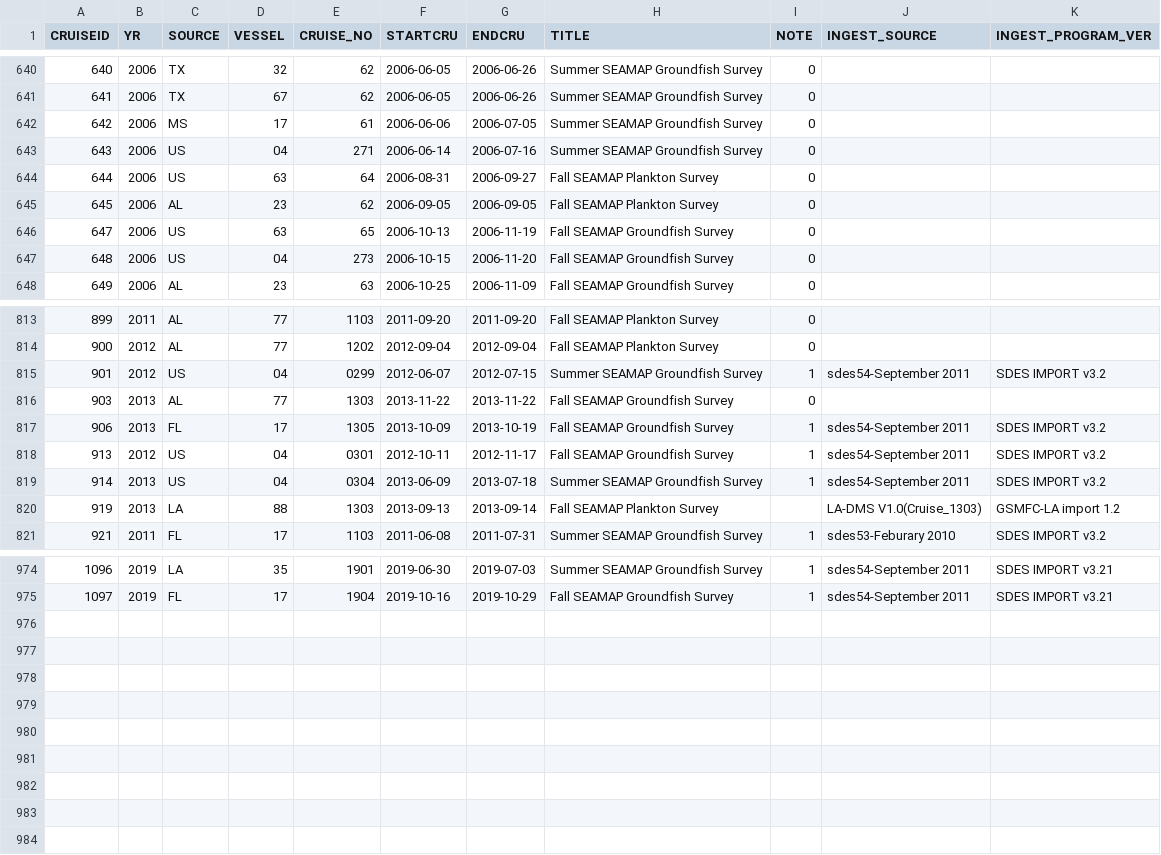
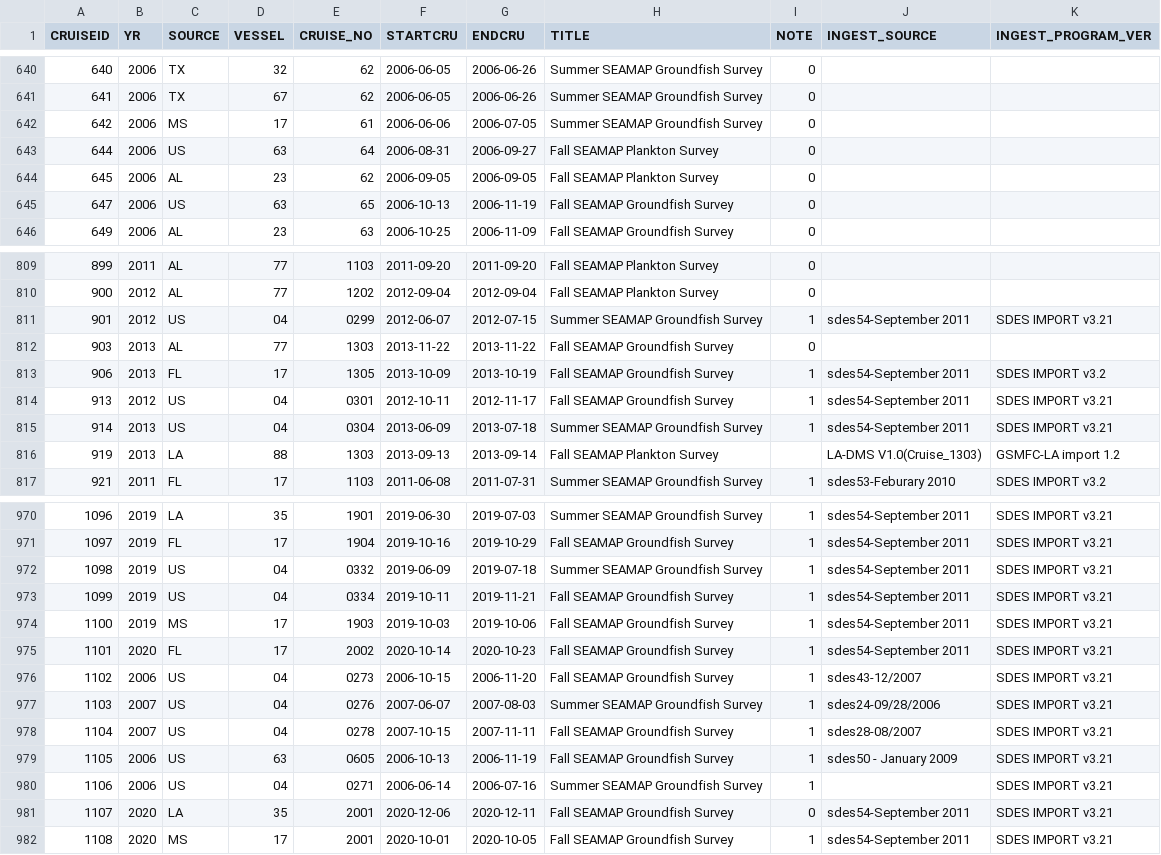
Before and after one commit to pinskylab/OceanAdapt, a CSV file: data_raw/gmex_CRUISES.csv, drawn as a sheet; only a part is shown, gaps mark what is left out; the diff covers the shown part only.

Commit message:
Partially update files and scripts for 2020 update
Updates to the download scripts, updated raw data, and host the OAGenerateRasterFiles.py script in the Python folder

```diff
--- a/data_raw/gmex_CRUISES.csv
+++ b/data_raw/gmex_CRUISES.csv
@@ -642,3 +642,2 @@
 642,"2006","MS",17,"61","2006-06-06","2006-07-05","Summer SEAMAP Groundfish Survey",0,,
-643,"2006","US",04,"271","2006-06-14","2006-07-16","Summer SEAMAP Groundfish Survey",0,,
 644,"2006","US",63,"64","2006-08-31","2006-09-27","Fall SEAMAP Plankton Survey",0,,
@@ -646,3 +645,2 @@
 647,"2006","US",63,"65","2006-10-13","2006-11-19","Fall SEAMAP Groundfish Survey",0,,
-648,"2006","US",04,"273","2006-10-15","2006-11-20","Fall SEAMAP Groundfish Survey",0,,
 649,"2006","AL",23,"63","2006-10-25","2006-11-09","Fall SEAMAP Groundfish Survey",0,,
@@ -814,7 +810,7 @@
 900,"2012","AL",77,"1202","2012-09-04","2012-09-04","Fall SEAMAP Plankton Survey",0,,
-901,"2012","US",04,"0299","2012-06-07","2012-07-15","Summer SEAMAP Groundfish Survey",1,"sdes54-September 2011","SDES IMPORT v3.2 "
+901,"2012","US",04,"0299","2012-06-07","2012-07-15","Summer SEAMAP Groundfish Survey",1,"sdes54-September 2011","SDES IMPORT v3.21 "
 903,"2013","AL",77,"1303","2013-11-22","2013-11-22","Fall SEAMAP Groundfish Survey",0,,
 906,"2013","FL",17,"1305","2013-10-09","2013-10-19","Fall SEAMAP Groundfish Survey",1,"sdes54-September 2011","SDES IMPORT v3.2 "
-913,"2012","US",04,"0301","2012-10-11","2012-11-17","Fall SEAMAP Groundfish Survey",1,"sdes54-September 2011","SDES IMPORT v3.2 "
-914,"2013","US",04,"0304","2013-06-09","2013-07-18","Summer SEAMAP Groundfish Survey",1,"sdes54-September 2011","SDES IMPORT v3.2 "
+913,"2012","US",04,"0301","2012-10-11","2012-11-17","Fall SEAMAP Groundfish Survey",1,"sdes54-September 2011","SDES IMPORT v3.21 "
+914,"2013","US",04,"0304","2013-06-09","2013-07-18","Summer SEAMAP Groundfish Survey",1,"sdes54-September 2011","SDES IMPORT v3.21 "
 919,"2013","LA",88,"1303","2013-09-13","2013-09-14","Fall SEAMAP Plankton Survey",,"LA-DMS V1.0(Cruise_1303)","GSMFC-LA import 1.2"
@@ -975 +971,12 @@
 1097,"2019","FL",17,"1904","2019-10-16","2019-10-29","Fall SEAMAP Groundfish Survey",1,"sdes54-September 2011","SDES IMPORT v3.21 "
+1098,"2019","US",04,"0332","2019-06-09","2019-07-18","Summer SEAMAP Groundfish Survey",1,"sdes54-September 2011","SDES IMPORT v3.21 "
+1099,"2019","US",04,"0334","2019-10-11","2019-11-21","Fall SEAMAP Groundfish Survey",1,"sdes54-September 2011","SDES IMPORT v3.21 "
+1100,"2019","MS",17,"1903","2019-10-03","2019-10-06","Fall SEAMAP Groundfish Survey",1,"sdes54-September 2011","SDES IMPORT v3.21 "
+1101,"2020","FL",17,"2002","2020-10-14","2020-10-23","Fall SEAMAP Groundfish Survey",1,"sdes54-September 2011","SDES IMPORT v3.21 "
+1102,"2006","US",04,"0273","2006-10-15","2006-11-20","Fall SEAMAP Groundfish Survey",1,"sdes43-12/2007","SDES IMPORT v3.21 "
+1103,"2007","US",04,"0276","2007-06-07","2007-08-03","Summer SEAMAP Groundfish Survey",1,"sdes24-09/28/2006","SDES IMPORT v3.21 "
+1104,"2007","US",04,"0278","2007-10-15","2007-11-11","Fall SEAMAP Groundfish Survey",1,"sdes28-08/2007","SDES IMPORT v3.21 "
+1105,"2006","US",63,"0605","2006-10-13","2006-11-19","Fall SEAMAP Groundfish Survey",1,"sdes50 - January 2009","SDES IMPORT v3.21 "
+1106,"2006","US",04,"0271","2006-06-14","2006-07-16","Summer SEAMAP Groundfish Survey",1,,"SDES IMPORT v3.21 "
+1107,"2020","LA",35,"2001","2020-12-06","2020-12-11","Fall SEAMAP Groundfish Survey",0,"sdes54-September 2011","SDES IMPORT v3.21 "
+1108,"2020","MS",17,"2001","2020-10-01","2020-10-05","Fall SEAMAP Groundfish Survey",1,"sdes54-September 2011","SDES IMPORT v3.21 "
```
Also changed, not shown: 2 removed rows and 18 edited cells elsewhere in this file, data_raw/gmex_NEWBIOCODESBIG.csv, 32 other files.
